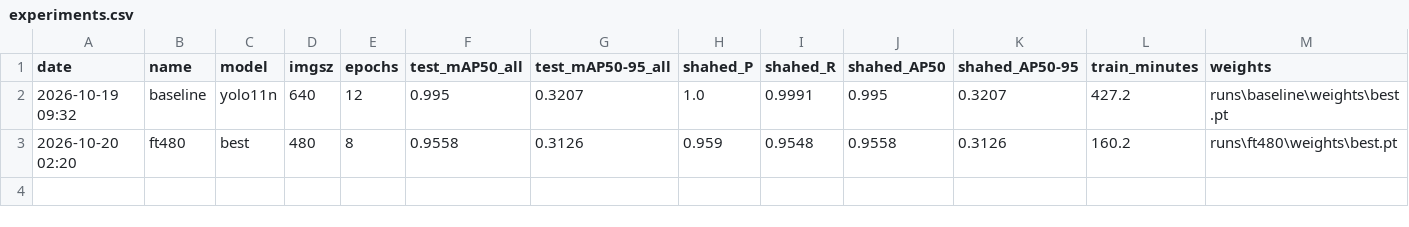
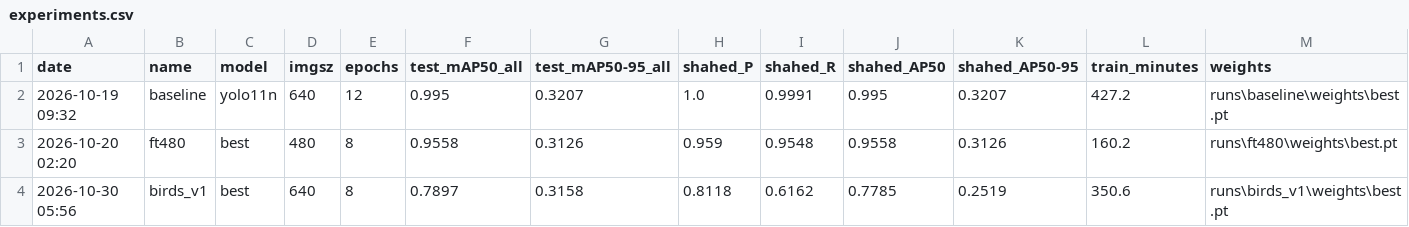
Before and after one commit to R4SHHED/shahed-pipeline, a CSV file: experiments.csv, drawn as a sheet; only a part is shown; rows hold the shown columns only; the diff names each change by its address in the sheet, - before the commit and + after, or states it on an @@ line.

Commit message:
birds_v1: false boxes 704 -> 2, but found 49/49 -> 12/49 at conf 0.3 (real-vs-render shortcut)

```diff
--- a/experiments.csv
+++ b/experiments.csv
+row 4: 2026-10-30 05:56 | birds_v1 | best | 640 | 8 | 0.7897 | 0.3158 | 0.8118 | 0.6162 | 0.7785 | 0.2519 | 350.6 | runs\birds_v1\weights\best.pt
```
Also changed, not shown: 2 other files.
